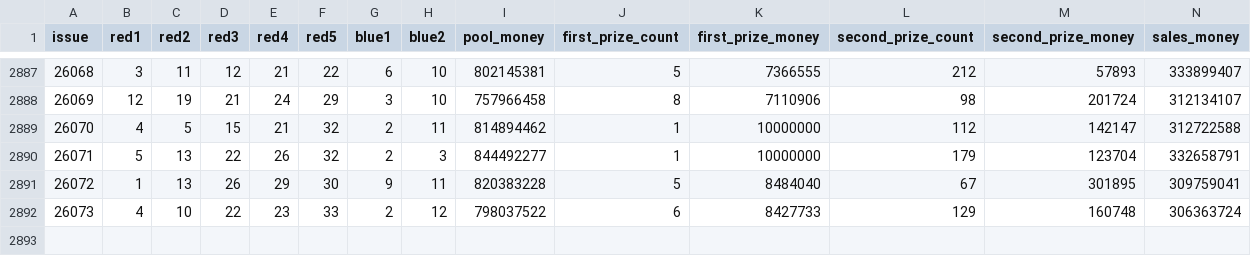
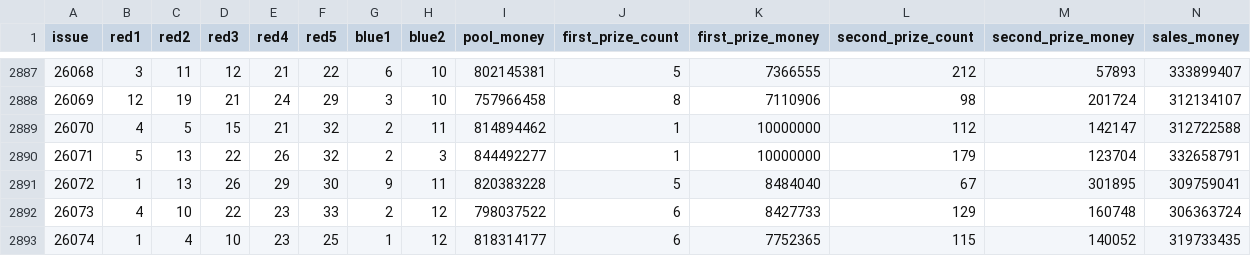
Before and after one commit to XIUDENBENNY/ruyi-dlt-web, a CSV file: data/dlt_history.csv, drawn as a sheet; only a part is shown, gaps mark what is left out; rows hold the shown columns only; the diff names each change by its address in the sheet, - before the commit and + after, or states it on an @@ line.

```diff
--- a/data/dlt_history.csv
+++ b/data/dlt_history.csv
+row 2893: 26074 | 1 | 4 | 10 | 23 | 25 | 1 | 12 | 818314177 | 6 | 7752365 | 115 | 140052 | 319733435
```
Also changed, not shown: docs/data/dlt_history.csv, 1 other file.
